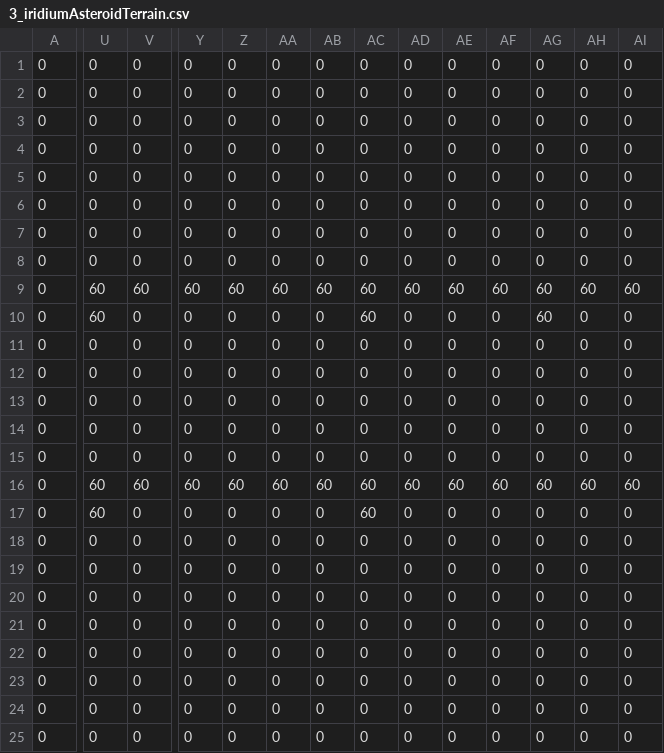
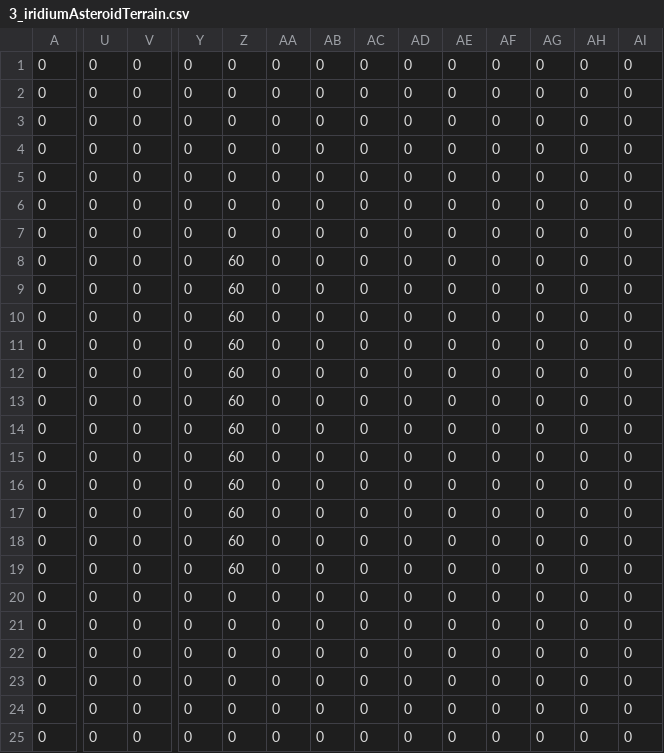
Before and after one commit to manuelbarbas/primodium, a CSV file: packages/contracts/config/3_iridiumAsteroidTerrain.csv, drawn as a sheet; only a part is shown, gaps mark what is left out; the diff covers the shown part only; the diff names each change by its address in the sheet, - before the commit and + after, or states it on an @@ line.

Commit message:
feat: change resources when clicking new asteroid

```diff
--- a/packages/contracts/config/3_iridiumAsteroidTerrain.csv
+++ b/packages/contracts/config/3_iridiumAsteroidTerrain.csv
-Z8: 0
+Z8: 60
-U9:U10: 60
+U9:U10: 0
-V9: 60
+V9: 0
-Y9: 60
+Y9: 0
-AA9: 60
+AA9: 0
-AB9: 60
+AB9: 0
-AC9:AC10: 60
+AC9:AC10: 0
-AD9: 60
+AD9: 0
-AE9: 60
+AE9: 0
-AF9: 60
+AF9: 0
-AG9:AG10: 60
+AG9:AG10: 0
-AH9: 60
+AH9: 0
-AI9: 60
+AI9: 0
-Z10:Z15: 0
+Z10:Z15: 60
-U16:U17: 60
+U16:U17: 0
-V16: 60
+V16: 0
-Y16: 60
+Y16: 0
-AA16: 60
+AA16: 0
-AB16: 60
+AB16: 0
-AC16:AC17: 60
+AC16:AC17: 0
-AD16: 60
+AD16: 0
-AE16: 60
+AE16: 0
-AF16: 60
+AF16: 0
-AG16: 60
+AG16: 0
-AH16: 60
+AH16: 0
-AI16: 60
+AI16: 0
-Z17:Z19: 0
+Z17:Z19: 60
```
Also changed, not shown: 4 edited cells elsewhere in this file, packages/contracts/config/2_kimberliteAsteroidTerrain.csv, packages/contracts/config/4_platinumAsteroidTerrain.csv, 4 other files.
